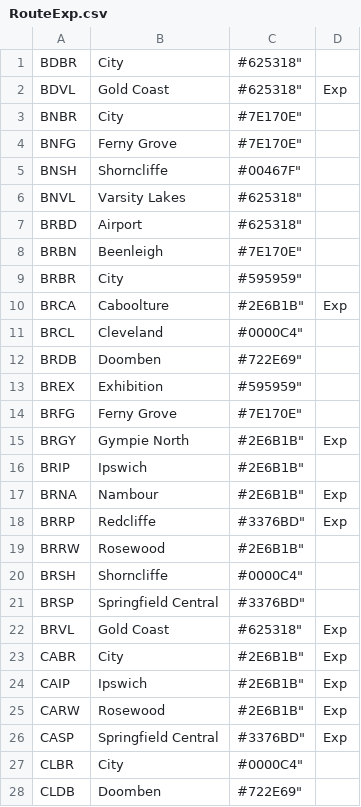
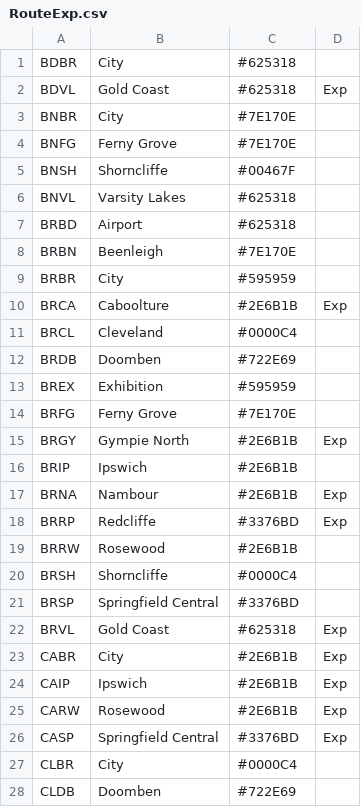
Before and after one commit to jaydenridley4/jaydenridley4.github.io, a CSV file: RouteExp.csv, drawn as a sheet; only a part is shown; the diff covers the shown part only.

Commit message:
Update RouteExp.csv

```diff
--- a/RouteExp.csv
+++ b/RouteExp.csv
@@ -1,28 +1,28 @@
-BDBR,City,#625318",
-BDVL,Gold Coast,#625318",Exp
-BNBR,City,#7E170E",
-BNFG,Ferny Grove,#7E170E",
-BNSH,Shorncliffe,#00467F",
-BNVL,Varsity Lakes,#625318",
-BRBD,Airport,#625318",
-BRBN,Beenleigh,#7E170E",
-BRBR,City,#595959",
-BRCA,Caboolture,#2E6B1B",Exp
-BRCL,Cleveland,#0000C4",
-BRDB,Doomben,#722E69",
-BREX,Exhibition,#595959",
-BRFG,Ferny Grove,#7E170E",
-BRGY,Gympie North,#2E6B1B",Exp
-BRIP,Ipswich,#2E6B1B",
-BRNA,Nambour,#2E6B1B",Exp
-BRRP,Redcliffe,#3376BD",Exp
-BRRW,Rosewood,#2E6B1B",
-BRSH,Shorncliffe,#0000C4",
-BRSP,Springfield Central,#3376BD",
-BRVL,Gold Coast,#625318",Exp
-CABR,City,#2E6B1B",Exp
-CAIP,Ipswich,#2E6B1B",Exp
-CARW,Rosewood,#2E6B1B",Exp
-CASP,Springfield Central,#3376BD",Exp
-CLBR,City,#0000C4",
-CLDB,Doomben,#722E69",
+BDBR,City,#625318,
+BDVL,Gold Coast,#625318,Exp
+BNBR,City,#7E170E,
+BNFG,Ferny Grove,#7E170E,
+BNSH,Shorncliffe,#00467F,
+BNVL,Varsity Lakes,#625318,
+BRBD,Airport,#625318,
+BRBN,Beenleigh,#7E170E,
+BRBR,City,#595959,
+BRCA,Caboolture,#2E6B1B,Exp
+BRCL,Cleveland,#0000C4,
+BRDB,Doomben,#722E69,
+BREX,Exhibition,#595959,
+BRFG,Ferny Grove,#7E170E,
+BRGY,Gympie North,#2E6B1B,Exp
+BRIP,Ipswich,#2E6B1B,
+BRNA,Nambour,#2E6B1B,Exp
+BRRP,Redcliffe,#3376BD,Exp
+BRRW,Rosewood,#2E6B1B,
+BRSH,Shorncliffe,#0000C4,
+BRSP,Springfield Central,#3376BD,
+BRVL,Gold Coast,#625318,Exp
+CABR,City,#2E6B1B,Exp
+CAIP,Ipswich,#2E6B1B,Exp
+CARW,Rosewood,#2E6B1B,Exp
+CASP,Springfield Central,#3376BD,Exp
+CLBR,City,#0000C4,
+CLDB,Doomben,#722E69,
```
Also changed, not shown: 42 edited cells elsewhere in this file.
